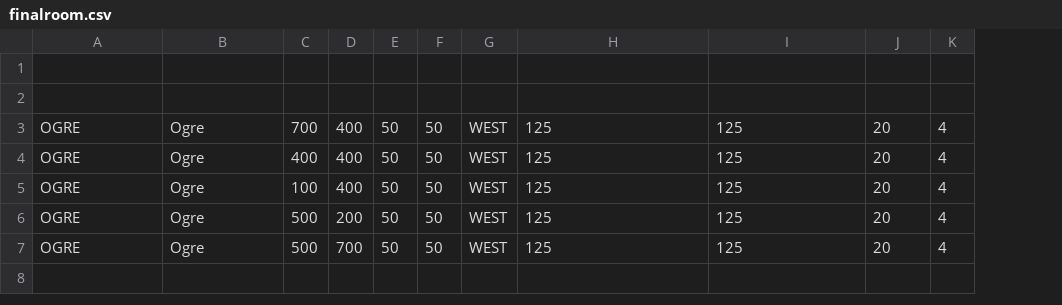
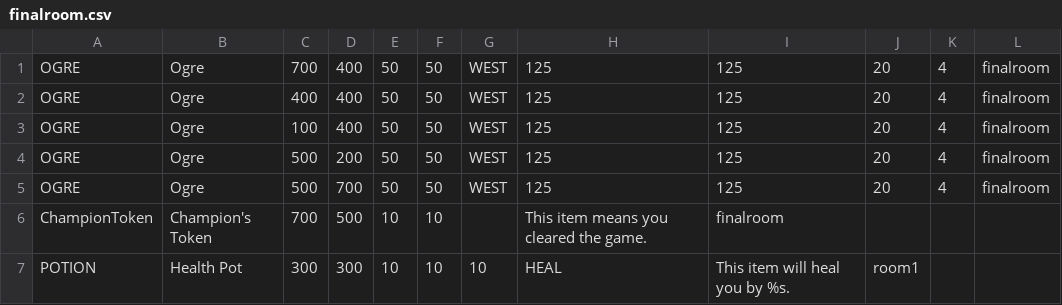
Before and after one commit to wenchnoob/cs200finalproject, a CSV file: assets/finalroom.csv, drawn as a sheet; removed rows and columns are numbered as before the commit, all else as after; the diff names each change by its address in the sheet, - before the commit and + after, or states it on an @@ line.

```diff
--- a/assets/finalroom.csv
+++ b/assets/finalroom.csv
+column L, rows 1-5: all finalroom
-row 1: (empty)
-row 2: (empty)
+row 6: ChampionToken | Champion's Token | 700 | 500 | 10 | 10 |  | This item means you cleared the game. | finalroom
+row 7: POTION | Health Pot | 300 | 300 | 10 | 10 | 10 | HEAL | This item will heal you by %s. | room1
```
Also changed, not shown: assets/room5.csv, assets/room9.csv, 7 other files.
